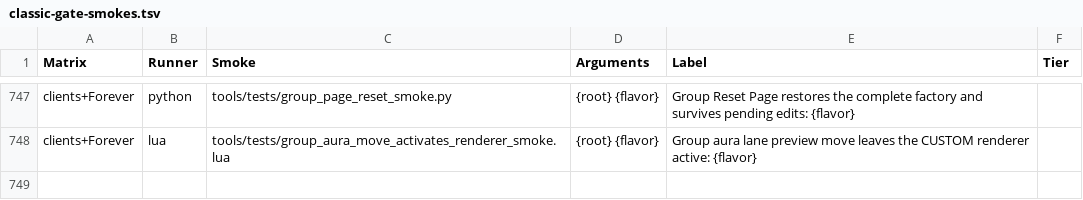
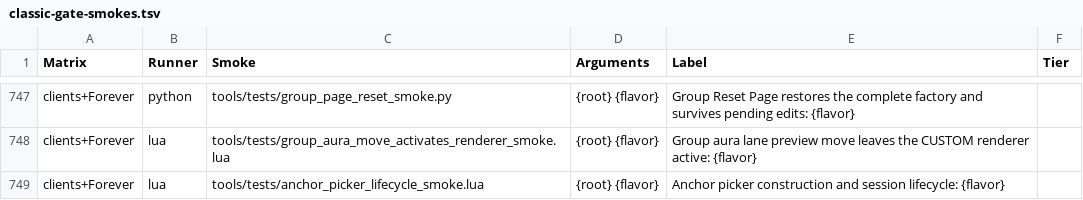
Before and after one commit to Mapkov2/MidnightSimpleUnitFrames, a TSV file: tools/classic-gate-smokes.tsv, drawn as a sheet; only a part is shown, gaps mark what is left out; the diff names each change by its address in the sheet, - before the commit and + after, or states it on an @@ line.

Commit message:
refactor(ui): split anchor picker construction from its session
Keep the existing singleton, hover throttle and confirmation lifecycle while reducing the largest function below 150 lines. Cover layout and session behavior across supported clients.

```diff
--- a/tools/classic-gate-smokes.tsv
+++ b/tools/classic-gate-smokes.tsv
+row 749: clients+Forever | lua | tools/tests/anchor_picker_lifecycle_smoke.lua | {root} {flavor} | Anchor picker construction and session lifecycle: {flavor}
```
Also changed, not shown: 2 other files.
